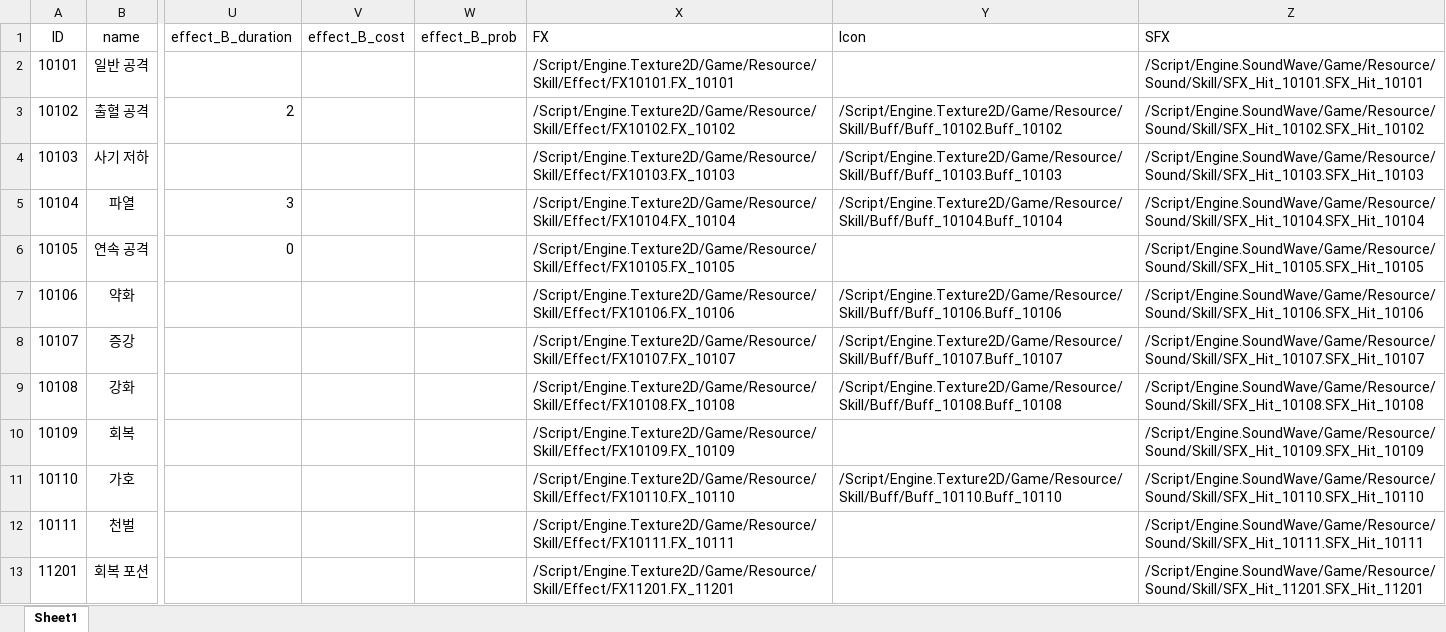
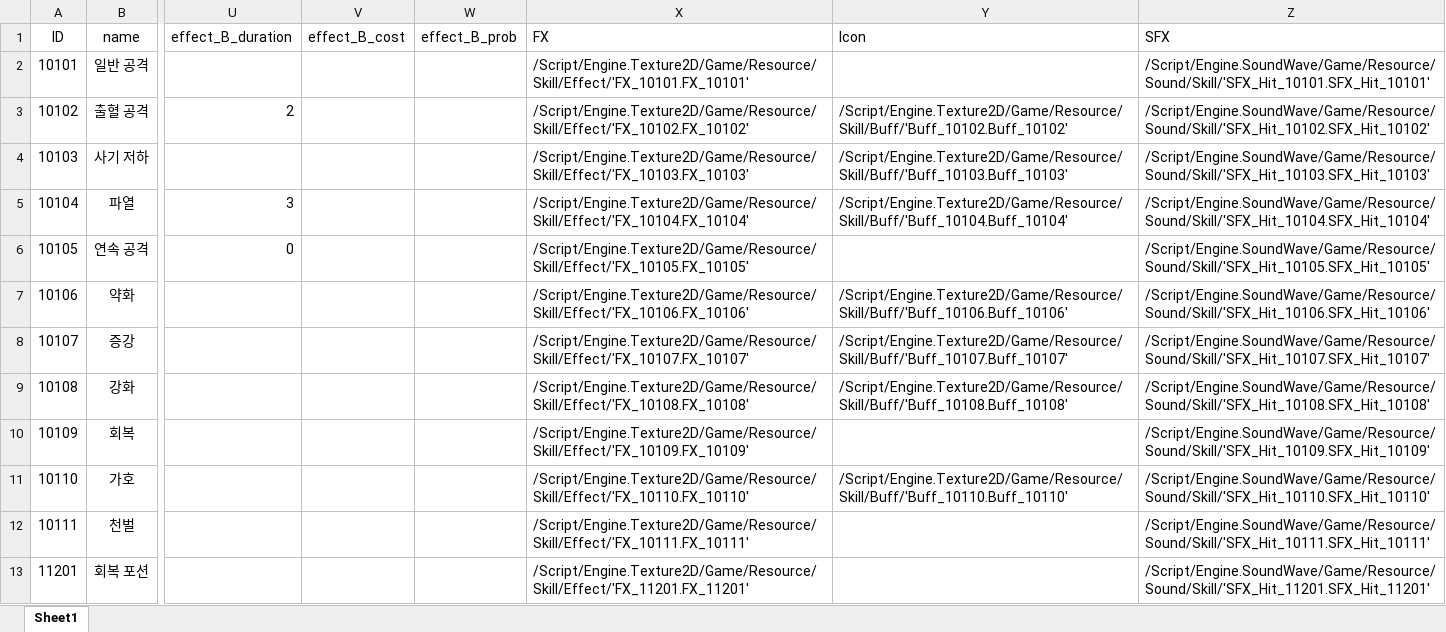
Before and after one commit to graduprojct/basefile, an Excel workbook: 문서/skill.xlsx, sheet Sheet1, drawn as a sheet; only a part is shown, gaps mark what is left out; values as stored, in another font and other column widths than the file's, no borders; the diff covers the shown part only; the diff names each change by its address in the sheet, - before the commit and + after, or states it on an @@ line.

```diff
--- a/문서/skill.xlsx (sheet Sheet1)
+++ b/문서/skill.xlsx (sheet Sheet1)
-X2 (FX): /Script/Engine.Texture2D/Game/Resource/Skill/Effect/FX10101.FX_10101
+X2 (FX): /Script/Engine.Texture2D/Game/Resource/Skill/Effect/'FX_10101.FX_10101'
-Z2 (SFX): /Script/Engine.SoundWave/Game/Resource/Sound/Skill/SFX_Hit_10101.SFX_Hit_10101
+Z2 (SFX): /Script/Engine.SoundWave/Game/Resource/Sound/Skill/'SFX_Hit_10101.SFX_Hit_10101'
-X3 (FX): /Script/Engine.Texture2D/Game/Resource/Skill/Effect/FX10102.FX_10102
+X3 (FX): /Script/Engine.Texture2D/Game/Resource/Skill/Effect/'FX_10102.FX_10102'
-Y3 (Icon): /Script/Engine.Texture2D/Game/Resource/Skill/Buff/Buff_10102.Buff_10102
+Y3 (Icon): /Script/Engine.Texture2D/Game/Resource/Skill/Buff/'Buff_10102.Buff_10102'
-Z3 (SFX): /Script/Engine.SoundWave/Game/Resource/Sound/Skill/SFX_Hit_10102.SFX_Hit_10102
+Z3 (SFX): /Script/Engine.SoundWave/Game/Resource/Sound/Skill/'SFX_Hit_10102.SFX_Hit_10102'
-X4 (FX): /Script/Engine.Texture2D/Game/Resource/Skill/Effect/FX10103.FX_10103
+X4 (FX): /Script/Engine.Texture2D/Game/Resource/Skill/Effect/'FX_10103.FX_10103'
-Y4 (Icon): /Script/Engine.Texture2D/Game/Resource/Skill/Buff/Buff_10103.Buff_10103
+Y4 (Icon): /Script/Engine.Texture2D/Game/Resource/Skill/Buff/'Buff_10103.Buff_10103'
-Z4 (SFX): /Script/Engine.SoundWave/Game/Resource/Sound/Skill/SFX_Hit_10103.SFX_Hit_10103
+Z4 (SFX): /Script/Engine.SoundWave/Game/Resource/Sound/Skill/'SFX_Hit_10103.SFX_Hit_10103'
-X5 (FX): /Script/Engine.Texture2D/Game/Resource/Skill/Effect/FX10104.FX_10104
+X5 (FX): /Script/Engine.Texture2D/Game/Resource/Skill/Effect/'FX_10104.FX_10104'
-Y5 (Icon): /Script/Engine.Texture2D/Game/Resource/Skill/Buff/Buff_10104.Buff_10104
+Y5 (Icon): /Script/Engine.Texture2D/Game/Resource/Skill/Buff/'Buff_10104.Buff_10104'
-Z5 (SFX): /Script/Engine.SoundWave/Game/Resource/Sound/Skill/SFX_Hit_10104.SFX_Hit_10104
+Z5 (SFX): /Script/Engine.SoundWave/Game/Resource/Sound/Skill/'SFX_Hit_10104.SFX_Hit_10104'
-X6 (FX): /Script/Engine.Texture2D/Game/Resource/Skill/Effect/FX10105.FX_10105
+X6 (FX): /Script/Engine.Texture2D/Game/Resource/Skill/Effect/'FX_10105.FX_10105'
-Z6 (SFX): /Script/Engine.SoundWave/Game/Resource/Sound/Skill/SFX_Hit_10105.SFX_Hit_10105
+Z6 (SFX): /Script/Engine.SoundWave/Game/Resource/Sound/Skill/'SFX_Hit_10105.SFX_Hit_10105'
-X7 (FX): /Script/Engine.Texture2D/Game/Resource/Skill/Effect/FX10106.FX_10106
+X7 (FX): /Script/Engine.Texture2D/Game/Resource/Skill/Effect/'FX_10106.FX_10106'
-Y7 (Icon): /Script/Engine.Texture2D/Game/Resource/Skill/Buff/Buff_10106.Buff_10106
+Y7 (Icon): /Script/Engine.Texture2D/Game/Resource/Skill/Buff/'Buff_10106.Buff_10106'
-Z7 (SFX): /Script/Engine.SoundWave/Game/Resource/Sound/Skill/SFX_Hit_10106.SFX_Hit_10106
+Z7 (SFX): /Script/Engine.SoundWave/Game/Resource/Sound/Skill/'SFX_Hit_10106.SFX_Hit_10106'
-X8 (FX): /Script/Engine.Texture2D/Game/Resource/Skill/Effect/FX10107.FX_10107
+X8 (FX): /Script/Engine.Texture2D/Game/Resource/Skill/Effect/'FX_10107.FX_10107'
-Y8 (Icon): /Script/Engine.Texture2D/Game/Resource/Skill/Buff/Buff_10107.Buff_10107
+Y8 (Icon): /Script/Engine.Texture2D/Game/Resource/Skill/Buff/'Buff_10107.Buff_10107'
-Z8 (SFX): /Script/Engine.SoundWave/Game/Resource/Sound/Skill/SFX_Hit_10107.SFX_Hit_10107
+Z8 (SFX): /Script/Engine.SoundWave/Game/Resource/Sound/Skill/'SFX_Hit_10107.SFX_Hit_10107'
-X9 (FX): /Script/Engine.Texture2D/Game/Resource/Skill/Effect/FX10108.FX_10108
+X9 (FX): /Script/Engine.Texture2D/Game/Resource/Skill/Effect/'FX_10108.FX_10108'
-Y9 (Icon): /Script/Engine.Texture2D/Game/Resource/Skill/Buff/Buff_10108.Buff_10108
+Y9 (Icon): /Script/Engine.Texture2D/Game/Resource/Skill/Buff/'Buff_10108.Buff_10108'
-Z9 (SFX): /Script/Engine.SoundWave/Game/Resource/Sound/Skill/SFX_Hit_10108.SFX_Hit_10108
+Z9 (SFX): /Script/Engine.SoundWave/Game/Resource/Sound/Skill/'SFX_Hit_10108.SFX_Hit_10108'
-X10 (FX): /Script/Engine.Texture2D/Game/Resource/Skill/Effect/FX10109.FX_10109
+X10 (FX): /Script/Engine.Texture2D/Game/Resource/Skill/Effect/'FX_10109.FX_10109'
-Z10 (SFX): /Script/Engine.SoundWave/Game/Resource/Sound/Skill/SFX_Hit_10109.SFX_Hit_10109
+Z10 (SFX): /Script/Engine.SoundWave/Game/Resource/Sound/Skill/'SFX_Hit_10109.SFX_Hit_10109'
-X11 (FX): /Script/Engine.Texture2D/Game/Resource/Skill/Effect/FX10110.FX_10110
+X11 (FX): /Script/Engine.Texture2D/Game/Resource/Skill/Effect/'FX_10110.FX_10110'
-Y11 (Icon): /Script/Engine.Texture2D/Game/Resource/Skill/Buff/Buff_10110.Buff_10110
+Y11 (Icon): /Script/Engine.Texture2D/Game/Resource/Skill/Buff/'Buff_10110.Buff_10110'
-Z11 (SFX): /Script/Engine.SoundWave/Game/Resource/Sound/Skill/SFX_Hit_10110.SFX_Hit_10110
+Z11 (SFX): /Script/Engine.SoundWave/Game/Resource/Sound/Skill/'SFX_Hit_10110.SFX_Hit_10110'
-X12 (FX): /Script/Engine.Texture2D/Game/Resource/Skill/Effect/FX10111.FX_10111
+X12 (FX): /Script/Engine.Texture2D/Game/Resource/Skill/Effect/'FX_10111.FX_10111'
-Z12 (SFX): /Script/Engine.SoundWave/Game/Resource/Sound/Skill/SFX_Hit_10111.SFX_Hit_10111
+Z12 (SFX): /Script/Engine.SoundWave/Game/Resource/Sound/Skill/'SFX_Hit_10111.SFX_Hit_10111'
-X13 (FX): /Script/Engine.Texture2D/Game/Resource/Skill/Effect/FX11201.FX_11201
+X13 (FX): /Script/Engine.Texture2D/Game/Resource/Skill/Effect/'FX_11201.FX_11201'
-Z13 (SFX): /Script/Engine.SoundWave/Game/Resource/Sound/Skill/SFX_Hit_11201.SFX_Hit_11201
+Z13 (SFX): /Script/Engine.SoundWave/Game/Resource/Sound/Skill/'SFX_Hit_11201.SFX_Hit_11201'
```
Also changed, not shown: 5 edited cells elsewhere in this sheet, 1 other file.
